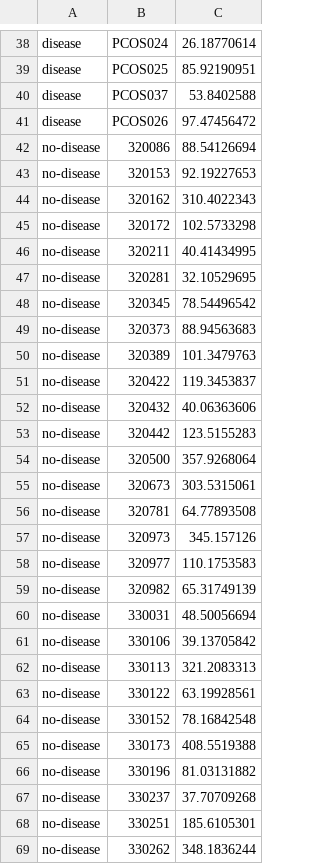
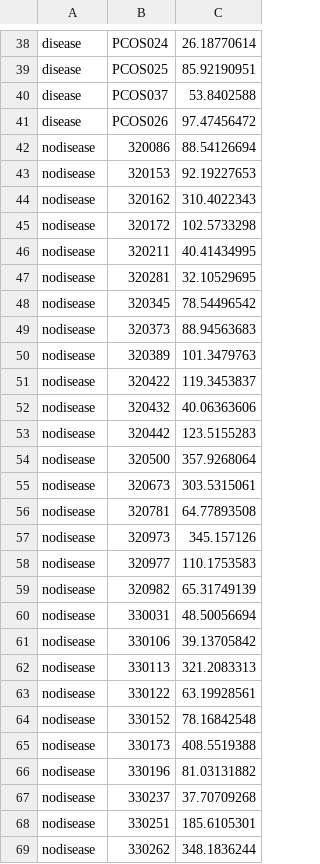
Before and after one commit to KingaS03/CAS-M2-D3-work, a CSV file: dataN.csv, drawn as a sheet; only a part is shown, gaps mark what is left out; the diff covers the shown part only.

Commit message:
changing class name & rm NA

```diff
--- a/dataN.csv
+++ b/dataN.csv
@@ -41,29 +41,29 @@ disease,PCOS037,53.8402588
 disease,PCOS026,97.47456472
-no-disease,320086,88.54126694
-no-disease,320153,92.19227653
-no-disease,320162,310.4022343
-no-disease,320172,102.5733298
-no-disease,320211,40.41434995
-no-disease,320281,32.10529695
-no-disease,320345,78.54496542
-no-disease,320373,88.94563683
-no-disease,320389,101.3479763
-no-disease,320422,119.3453837
-no-disease,320432,40.06363606
-no-disease,320442,123.5155283
-no-disease,320500,357.9268064
-no-disease,320673,303.5315061
-no-disease,320781,64.77893508
-no-disease,320973,345.157126
-no-disease,320977,110.1753583
-no-disease,320982,65.31749139
-no-disease,330031,48.50056694
-no-disease,330106,39.13705842
-no-disease,330113,321.2083313
-no-disease,330122,63.19928561
-no-disease,330152,78.16842548
-no-disease,330173,408.5519388
-no-disease,330196,81.03131882
-no-disease,330237,37.70709268
-no-disease,330251,185.6105301
-no-disease,330262,348.1836244
+nodisease,320086,88.54126694
+nodisease,320153,92.19227653
+nodisease,320162,310.4022343
+nodisease,320172,102.5733298
+nodisease,320211,40.41434995
+nodisease,320281,32.10529695
+nodisease,320345,78.54496542
+nodisease,320373,88.94563683
+nodisease,320389,101.3479763
+nodisease,320422,119.3453837
+nodisease,320432,40.06363606
+nodisease,320442,123.5155283
+nodisease,320500,357.9268064
+nodisease,320673,303.5315061
+nodisease,320781,64.77893508
+nodisease,320973,345.157126
+nodisease,320977,110.1753583
+nodisease,320982,65.31749139
+nodisease,330031,48.50056694
+nodisease,330106,39.13705842
+nodisease,330113,321.2083313
+nodisease,330122,63.19928561
+nodisease,330152,78.16842548
+nodisease,330173,408.5519388
+nodisease,330196,81.03131882
+nodisease,330237,37.70709268
+nodisease,330251,185.6105301
+nodisease,330262,348.1836244
```
Also changed, not shown: 2 removed rows and 36 edited cells elsewhere in this file.
